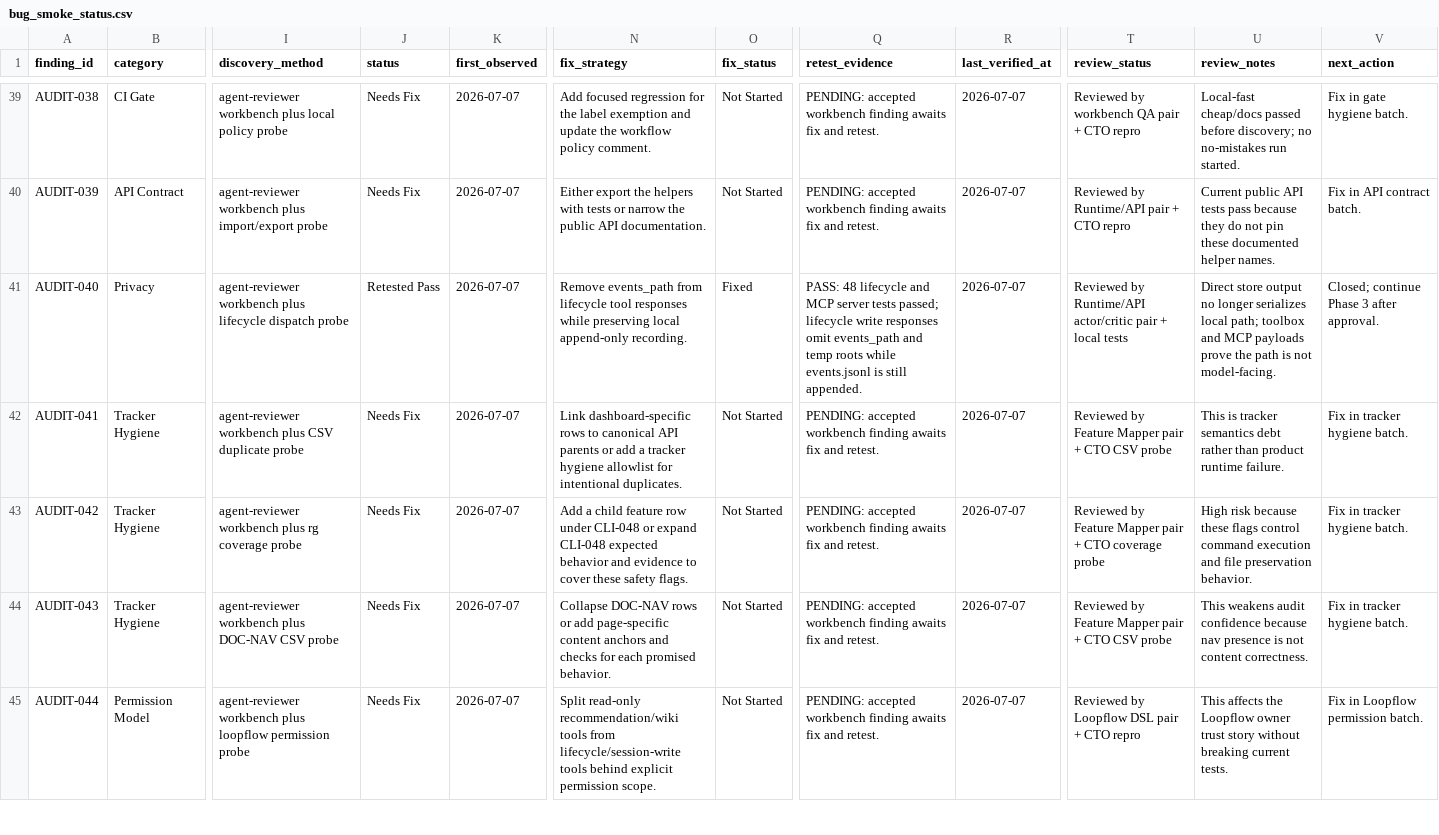
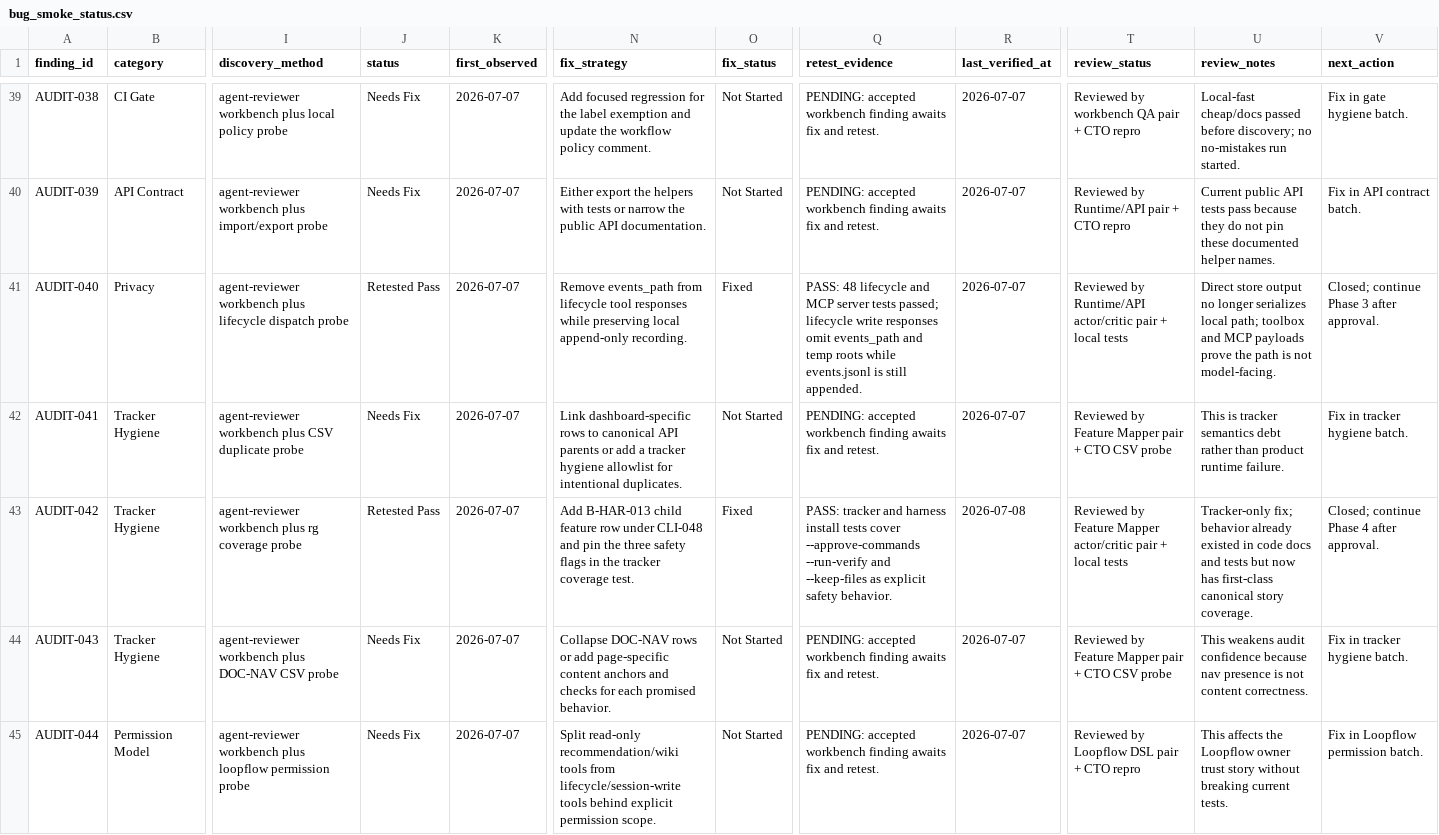
Before and after one commit to stevesolun/ctx, a CSV file: qa/bug_smoke_status.csv, drawn as a sheet; only a part is shown, gaps mark what is left out; the diff names each change by its address in the sheet, - before the commit and + after, or states it on an @@ line.

```diff
--- a/qa/bug_smoke_status.csv
+++ b/qa/bug_smoke_status.csv
-J43 (status): Needs Fix
+J43 (status): Retested Pass
-N43 (fix_strategy): Add a child feature row under CLI-048 or expand CLI-048 expected behavior and evidence to cover these safety flags.
+N43 (fix_strategy): Add B-HAR-013 child feature row under CLI-048 and pin the three safety flags in the tracker coverage test.
-O43 (fix_status): Not Started
+O43 (fix_status): Fixed
-Q43 (retest_evidence): PENDING: accepted workbench finding awaits fix and retest.
+Q43 (retest_evidence): PASS: tracker and harness install tests cover --approve-commands --run-verify and --keep-files as explicit safety behavior.
-R43 (last_verified_at): 2026-07-07
+R43 (last_verified_at): 2026-07-08
-T43 (review_status): …Feature Mapper pair + CTO coverage probe
+T43 (review_status): …Feature Mapper actor/critic pair + local tests
-U43 (review_notes): High risk because these flags control command execution and file preservation behavior.
+U43 (review_notes): Tracker-only fix; behavior already existed in code docs and tests but now has first-class canonical story coverage.
-V43 (next_action): Fix in tracker hygiene batch.
+V43 (next_action): Closed; continue Phase 4 after approval.
```
Also changed, not shown: qa/feature_status.csv, 3 other files.
